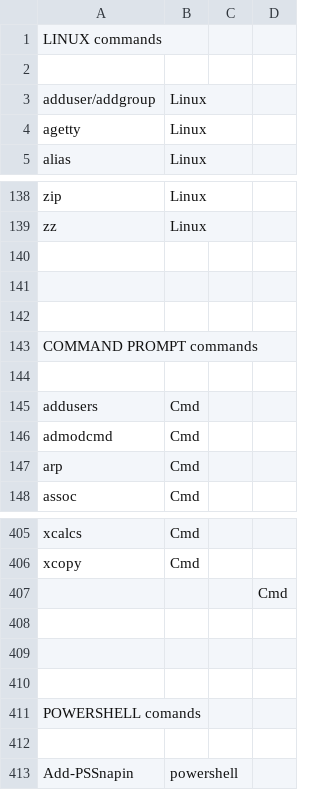
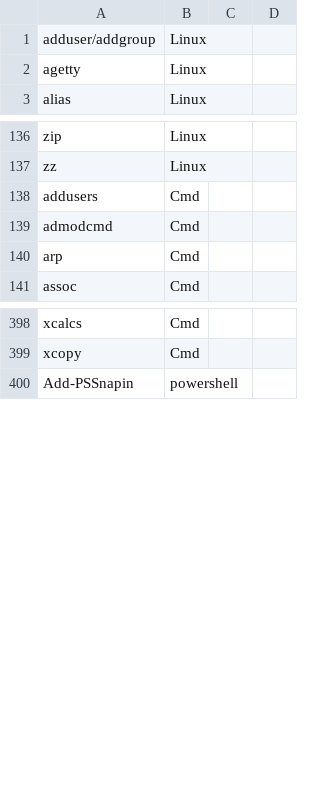
Before and after one commit to mai1x9/windows-agent-utilities, a CSV file: commands.csv, drawn as a sheet; only a part is shown, gaps mark what is left out.

Commit message:
Update commands.csv

```diff
--- a/commands.csv
+++ b/commands.csv
@@ -1,3 +1 @@
-LINUX commands,
-
 adduser/addgroup	, Linux
@@ -139,7 +137,2 @@ zip		, Linux
 zz		, Linux
-
-
-
-COMMAND PROMPT commands,
-
 addusers		, Cmd
@@ -406,8 +399,2 @@ xcalcs		, Cmd
 xcopy		, Cmd
-,,		, Cmd
-
-
-
-POWERSHELL comands,
-
 Add-PSSnapin		, powershell
```
